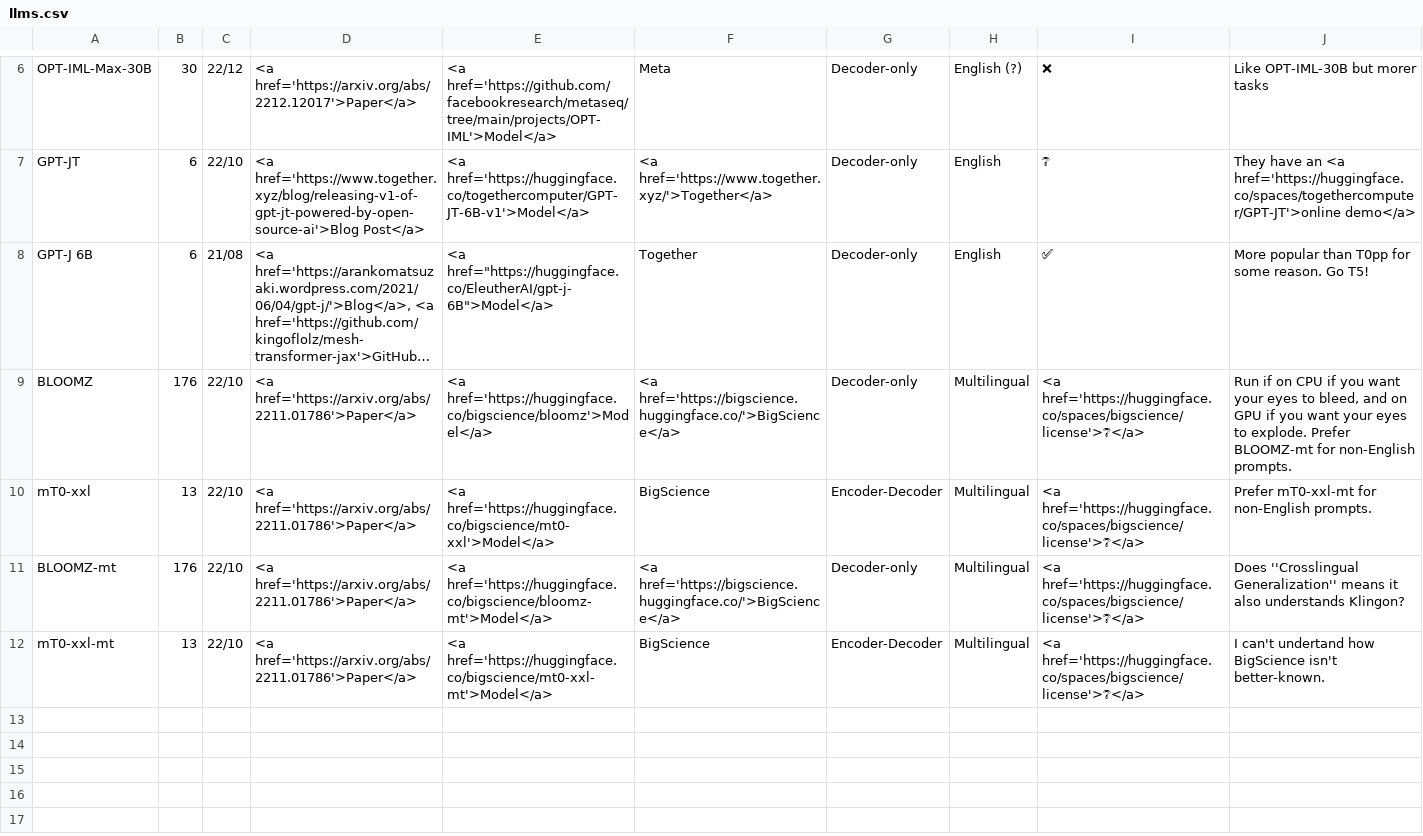
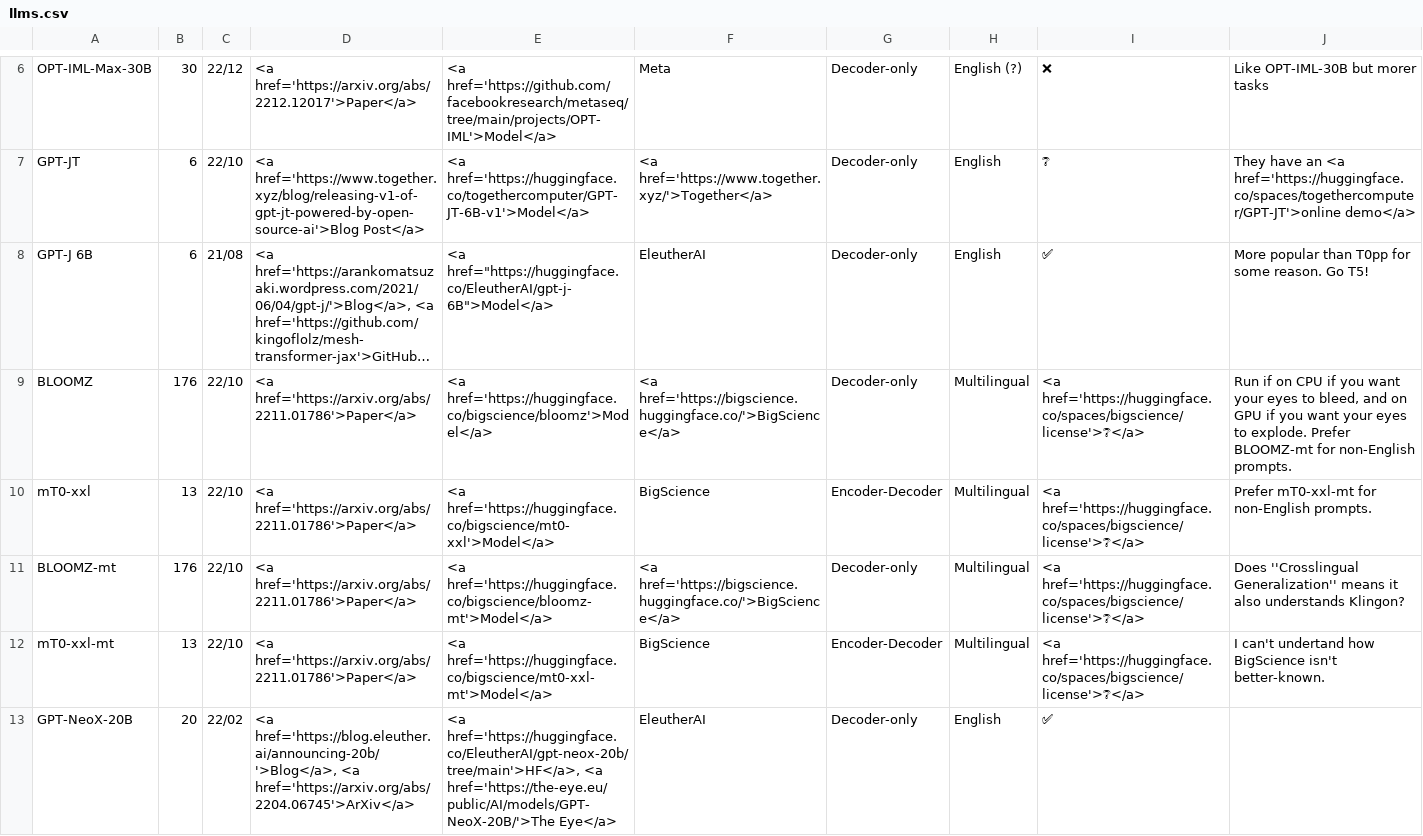
Before and after one commit to anutkk/open-source-llms, a CSV file: _data/llms.csv, drawn as a sheet; only a part is shown, gaps mark what is left out; long unchanged cells end in …; the diff names each change by its address in the sheet, - before the commit and + after, or states it on an @@ line.

Commit message:
Add GPT-NeoX-20B and correct typo

```diff
--- a/_data/llms.csv
+++ b/_data/llms.csv
-F8: Together
+F8: EleutherAI
+row 13: GPT-NeoX-20B | 20 | 22/02 | <a href='https://blog.eleuther.ai/announcing-20b/'>Blog</a>, <a href='https://arxiv.org/abs/2204.06745'>ArXiv</a> | <a href='https://huggingface.co/EleutherAI/gpt-neox-20b/tree/main'>HF</a>, <a href='https://the-eye.eu/public/AI/models/GPT-NeoX-20B/'>The Eye</a> | EleutherAI | Decoder-only | English | ✅
```
